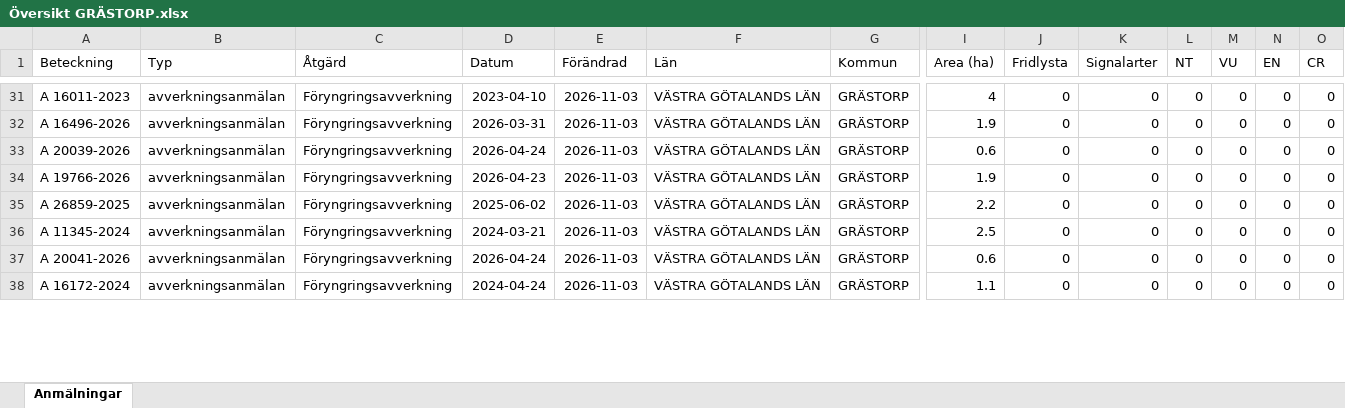
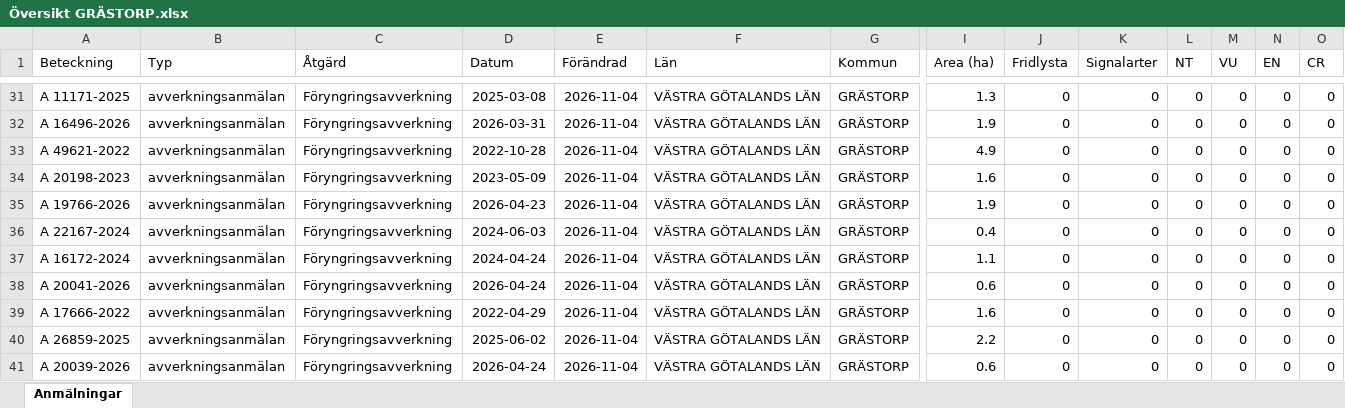
Before and after one commit to klasma/Logging_1444, an Excel workbook: Översikt GRÄSTORP.xlsx, sheet Anmälningar, drawn as a sheet; only a part is shown, gaps mark what is left out; values as stored, in another font and other column widths than the file's, no borders; addresses are those after the commit; rows hold the shown columns only; the diff covers the shown part only; the diff names each change by its address in the sheet, - before the commit and + after, or states it on an @@ line.

```diff
--- a/Översikt GRÄSTORP.xlsx (sheet Anmälningar)
+++ b/Översikt GRÄSTORP.xlsx (sheet Anmälningar)
-A31 (Beteckning): A 16011-2023
+A31 (Beteckning): A 11171-2025
-D31 (Datum): 2023-04-10
+D31 (Datum): 2025-03-08
-E31:E32 (Förändrad): 2026-11-03
+E31:E32 (Förändrad): 2026-11-04
-I31 (Area (ha)): 4
+I31 (Area (ha)): 1.3
+row 33: A 49621-2022 | avverkningsanmälan | Föryngringsavverkning | 2022-10-28 | 2026-11-04 | VÄSTRA GÖTALANDS LÄN | GRÄSTORP | 4.9 | 0 | 0 | 0 | 0 | 0 | 0
-A34 (Beteckning): A 20039-2026
+A34 (Beteckning): A 20198-2023
-D34 (Datum): 2026-04-24
+D34 (Datum): 2023-05-09
-E34:E39 (Förändrad): 2026-11-03
+E34:E39 (Förändrad): 2026-11-04
-I34 (Area (ha)): 0.6
+I34 (Area (ha)): 1.6
-A36 (Beteckning): A 26859-2025
+A36 (Beteckning): A 22167-2024
-D36 (Datum): 2025-06-02
+D36 (Datum): 2024-06-03
-I36 (Area (ha)): 2.2
+I36 (Area (ha)): 0.4
-A37 (Beteckning): A 11345-2024
+A37 (Beteckning): A 16172-2024
-D37 (Datum): 2024-03-21
+D37 (Datum): 2024-04-24
-I37 (Area (ha)): 2.5
+I37 (Area (ha)): 1.1
-A39 (Beteckning): A 16172-2024
+A39 (Beteckning): A 17666-2022
-D39 (Datum): 2024-04-24
+D39 (Datum): 2022-04-29
-I39 (Area (ha)): 1.1
+I39 (Area (ha)): 1.6
+row 40: A 26859-2025 | avverkningsanmälan | Föryngringsavverkning | 2025-06-02 | 2026-11-04 | VÄSTRA GÖTALANDS LÄN | GRÄSTORP | 2.2 | 0 | 0 | 0 | 0 | 0 | 0
+row 41: A 20039-2026 | avverkningsanmälan | Föryngringsavverkning | 2026-04-24 | 2026-11-04 | VÄSTRA GÖTALANDS LÄN | GRÄSTORP | 0.6 | 0 | 0 | 0 | 0 | 0 | 0
```
Also changed, not shown: 9 added rows, 12 removed rows and 93 edited cells elsewhere in this sheet, artfynd/A 31076-2022 artfynd.xlsx, 6 other files.
